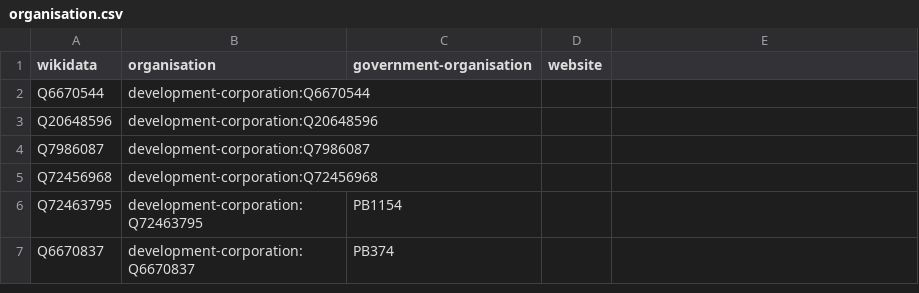
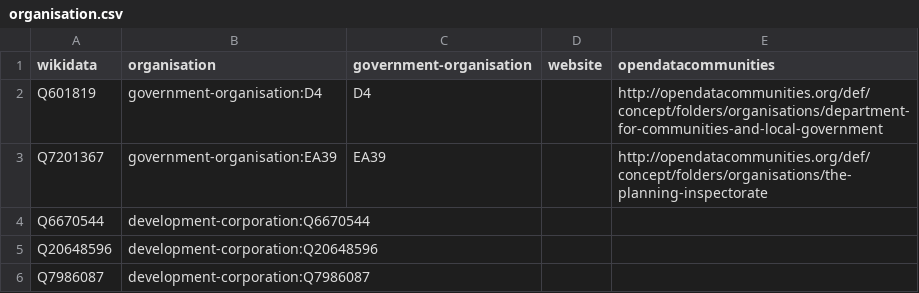
Before and after one commit to digital-land/organisation-dataset, a CSV file: data/organisation.csv, drawn as a sheet; only a part is shown; the shorter side is filled out with more unchanged rows; the diff names each change by its address in the sheet, - before the commit and + after, or states it on an @@ line.

```diff
--- a/data/organisation.csv
+++ b/data/organisation.csv
-E1: (empty)
+E1: opendatacommunities
+row 2: Q601819 | government-organisation:D4 | D4 |  | http://opendatacommunities.org/def/concept/folders/organisations/department-for-communities-and-local-government
+row 3: Q7201367 | government-organisation:EA39 | EA39 |  | http://opendatacommunities.org/def/concept/folders/organisations/the-planning-inspectorate
```
Also changed, not shown: collection/organisation.csv.
